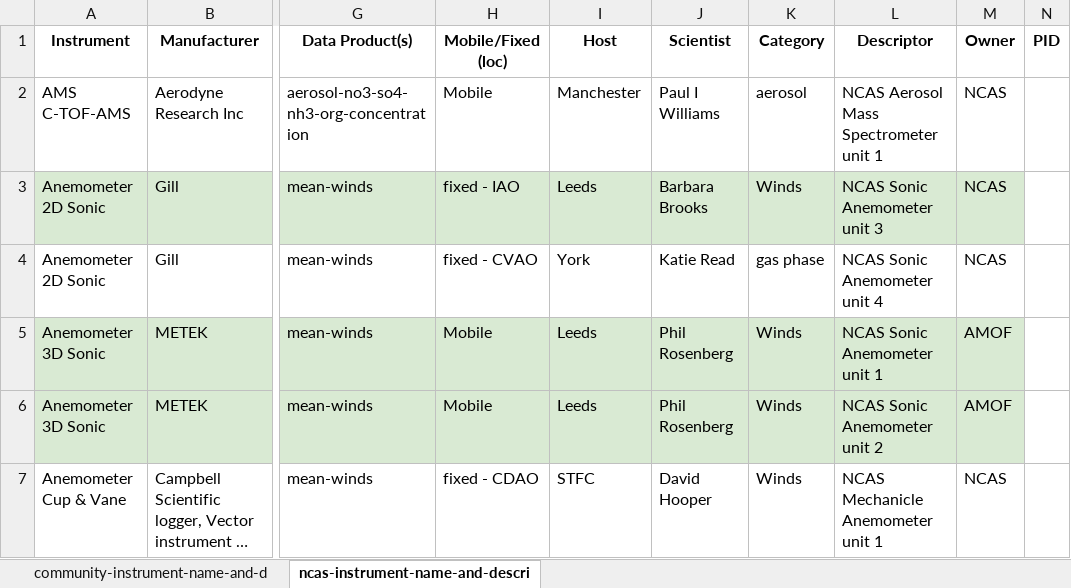
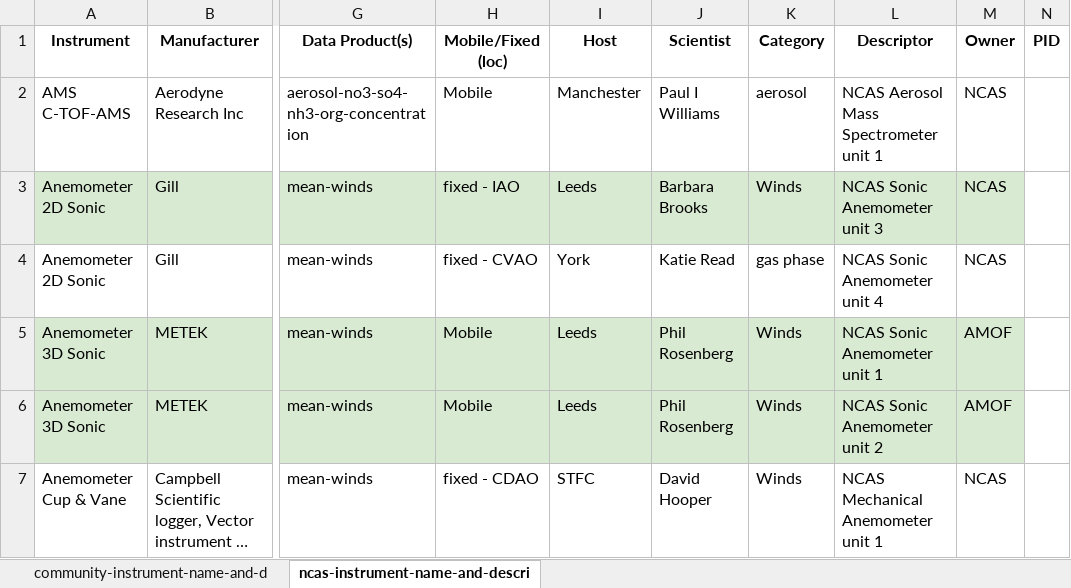
Before and after one commit to ncasuk/ncas-data-instrument-vocabs, an Excel workbook: product-definitions/spreadsheet/_instrument_vocabs.xlsx, sheet ncas-instrument-name-and-descri, drawn as a sheet; only a part is shown, gaps mark what is left out; long unchanged cells end in …; values as stored, in another font and other column widths than the file's, no borders; charts and pictures not drawn; the diff covers the shown part only; the diff names each change by its address in the sheet, - before the commit and + after, or states it on an @@ line.

Commit message:
Update ncas-anemometer-1, ncas-anemometer-2, rename ncas-temperature-rh-1 to stfc-temperature-rh-1

```diff
--- a/product-definitions/spreadsheet/_instrument_vocabs.xlsx (sheet ncas-instrument-name-and-descri)
+++ b/product-definitions/spreadsheet/_instrument_vocabs.xlsx (sheet ncas-instrument-name-and-descri)
-L7 (Descriptor): NCAS Mechanicle Anemometer unit 1
+L7 (Descriptor): NCAS Mechanical Anemometer unit 1
```
Also changed, not shown: 1 removed row and 40 edited cells elsewhere in this sheet, sheet community-instrument-name-and-d, 4 other files.
